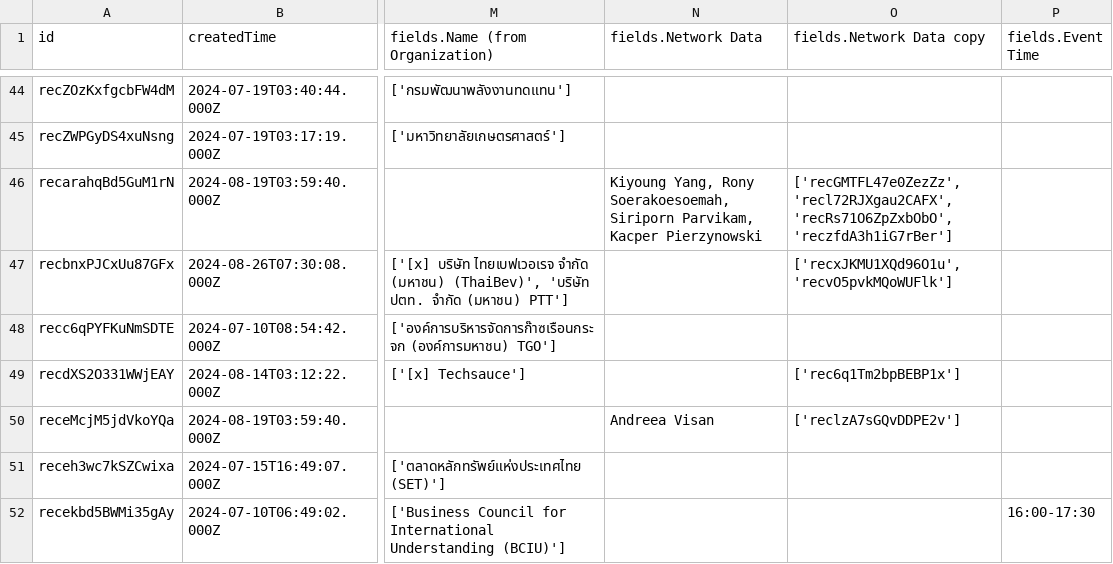
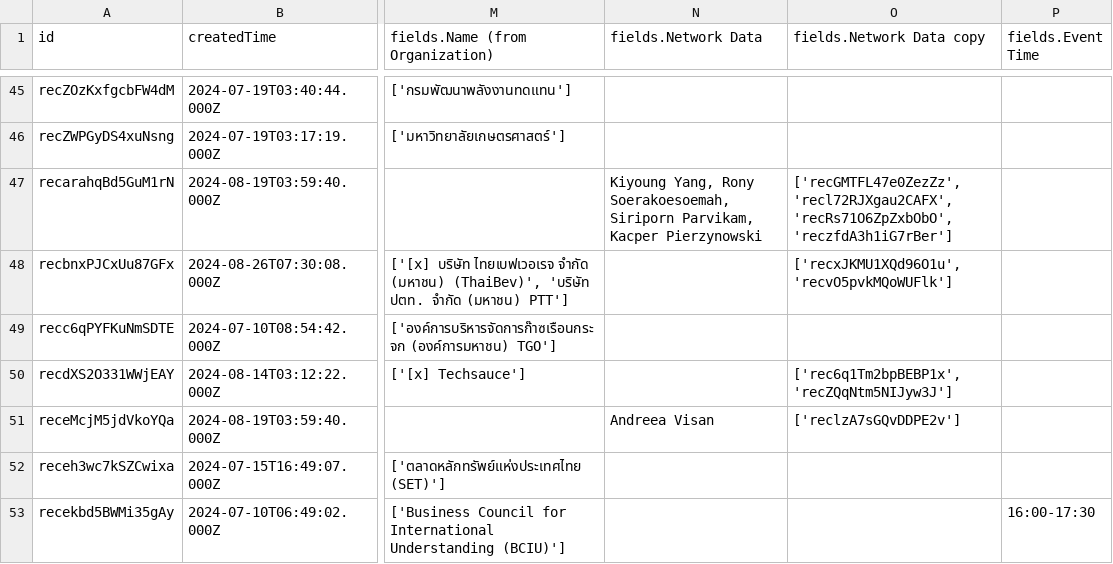
Before and after one commit to watchtec-scg/sd-demo, a CSV file: data/incoming_document.csv, drawn as a sheet; only a part is shown, gaps mark what is left out; addresses are those after the commit; the diff covers the shown part only; the diff names each change by its address in the sheet, - before the commit and + after, or states it on an @@ line.

Commit message:
Update airtable data

```diff
--- a/data/incoming_document.csv
+++ b/data/incoming_document.csv
-O50 (fields.Network Data copy): ['rec6q1Tm2bpBEBP1x']
+O50 (fields.Network Data copy): ['rec6q1Tm2bpBEBP1x', 'recZQqNtm5NIJyw3J']
```
Also changed, not shown: 2 added rows and 10 edited cells elsewhere in this file, data/experson_attend_to_event.csv, data/experson_belong_to_org.csv, 7 other files.
